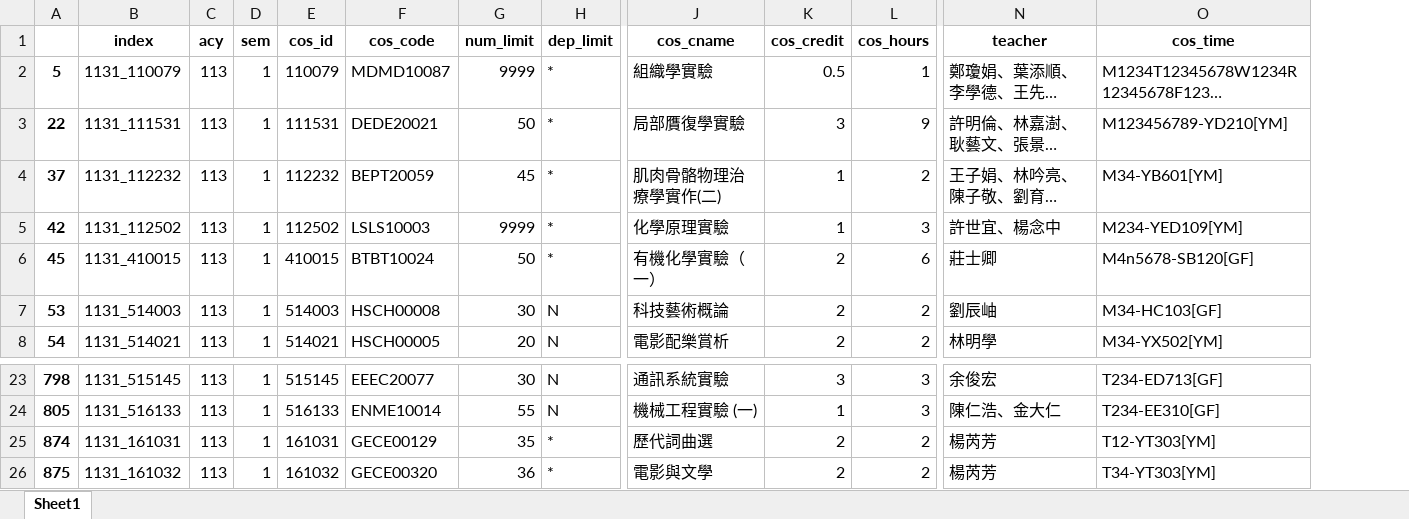
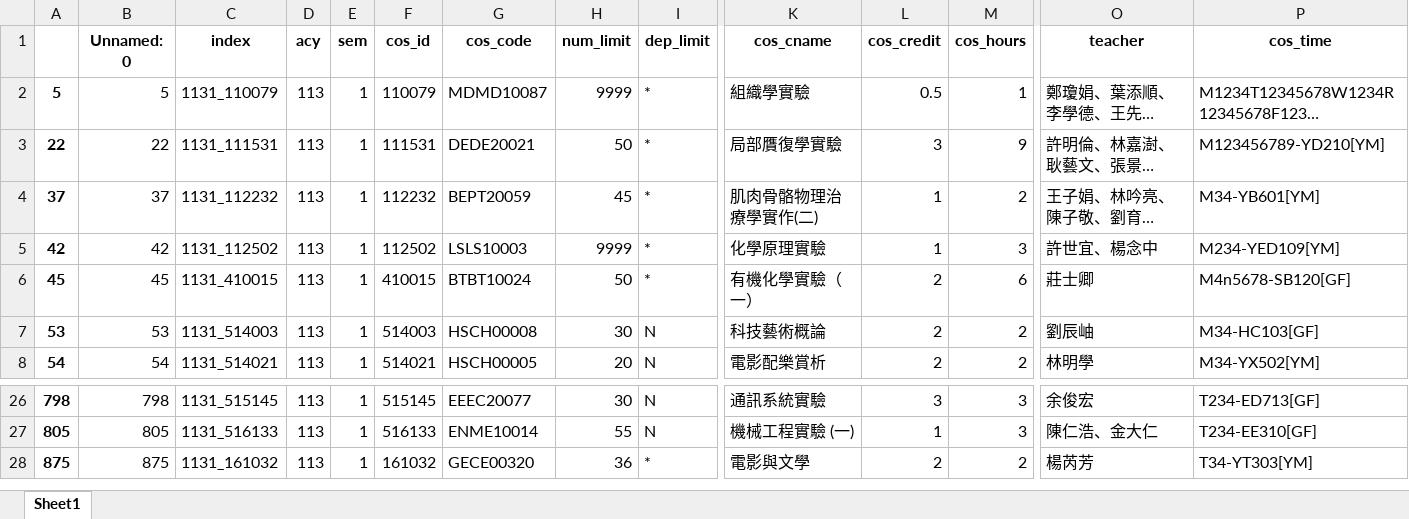
Before and after one commit to SalmoonSake2/others, an Excel workbook: extract.xlsx, sheet Sheet1, drawn as a sheet; only a part is shown, gaps mark what is left out; long unchanged cells end in …; values as stored, in another font and other column widths than the file's, no borders; removed rows and columns are numbered as before the commit, all else as after; rows hold the shown columns only; the diff covers the shown part only; the diff names each change by its address in the sheet, - before the commit and + after, or states it on an @@ line.

```diff
--- a/extract.xlsx (sheet Sheet1)
+++ b/extract.xlsx (sheet Sheet1)
+column B (Unnamed: 0), rows 2-8: 5 | 22 | 37 | 42 | 45 | 53 | 54; rows 26-28: 798 | 805 | 875
-row 25: 874 | 1131_161031 | 113 | 1 | 161031 | GECE00129 | 35 | * | 歷代詞曲選 | 2 | 2 | 楊芮芳 | T12-YT303[YM]
```
Also changed, not shown: 24 added rows, 24 removed rows and 30 edited cells elsewhere in this sheet, timetableDate.xlsx, 2 other files.
